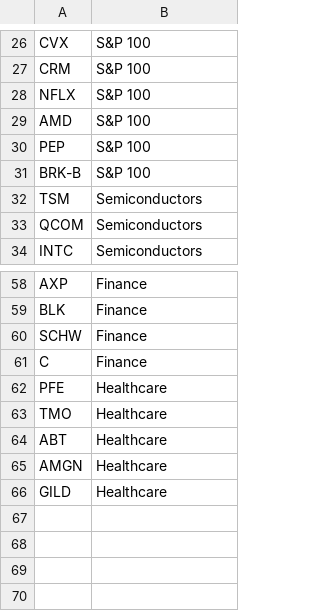
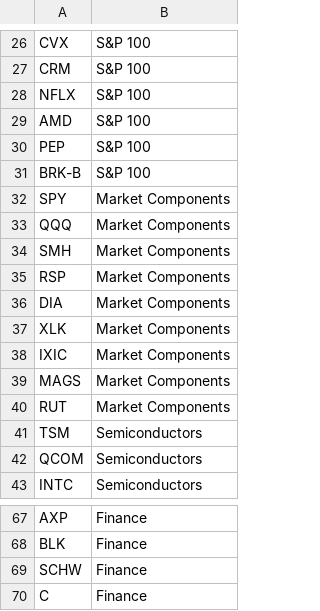
Before and after one commit to machiavelli008/StockScanner, a CSV file: tickers.csv, drawn as a sheet; only a part is shown, gaps mark what is left out; removed rows and columns are numbered as before the commit, all else as after; the diff names each change by its address in the sheet, - before the commit and + after, or states it on an @@ line.

```diff
--- a/tickers.csv
+++ b/tickers.csv
+row 32: SPY | Market Components
+row 33: QQQ | Market Components
+row 34: SMH | Market Components
+row 35: RSP | Market Components
+row 36: DIA | Market Components
+row 37: XLK | Market Components
+row 38: IXIC | Market Components
+row 39: MAGS | Market Components
+row 40: RUT | Market Components
-row 62: PFE | Healthcare
-row 63: TMO | Healthcare
-row 64: ABT | Healthcare
-row 65: AMGN | Healthcare
-row 66: GILD | Healthcare
```
